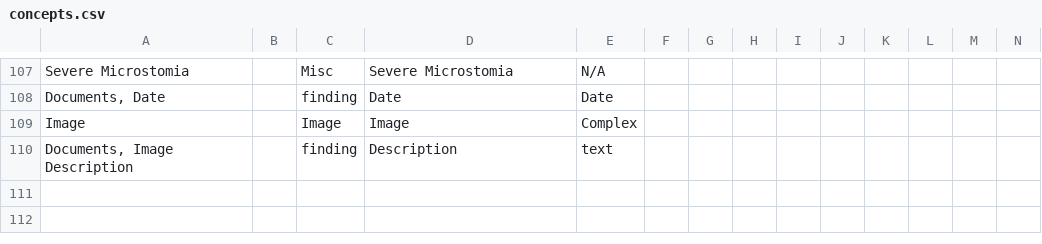
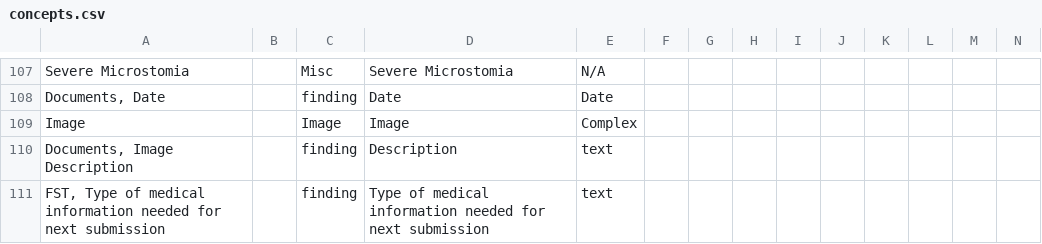
Before and after one commit to trodriguezmsf/amman-config, a CSV file: openmrs/ammancsv/release3.3/concepts.csv, drawn as a sheet; only a part is shown, gaps mark what is left out; rows hold the shown columns only; the diff names each change by its address in the sheet, - before the commit and + after, or states it on an @@ line.

Commit message:
Shiva Kumar | adding type of medical information needed for next submission in first stage validation form and removing date record from post operative anaesthesia form and making history of alllergy as addmore concept_set

```diff
--- a/openmrs/ammancsv/release3.3/concepts.csv
+++ b/openmrs/ammancsv/release3.3/concepts.csv
+row 111: FST, Type of medical information needed for next submission |  | finding | Type of medical information needed for next submission | text
```
Also changed, not shown: 3 other files.
